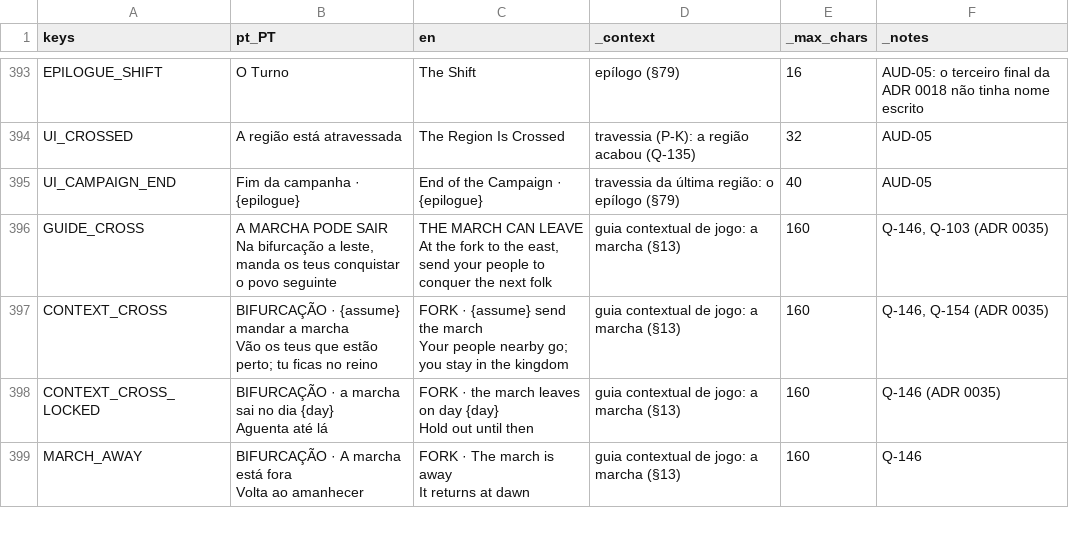
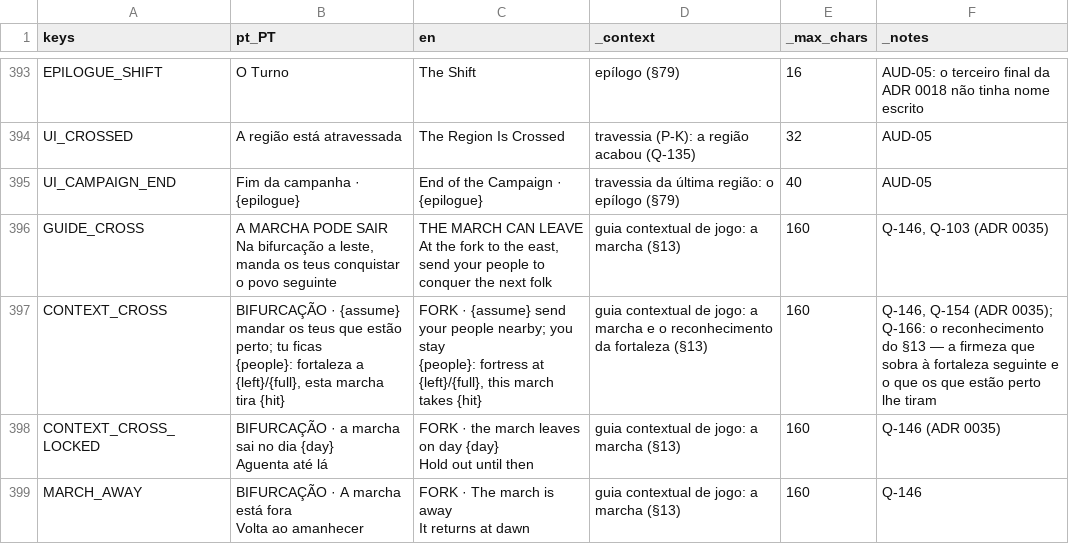
Before and after one commit to henriquecoding/empire, a CSV file: data/i18n/strings.csv, drawn as a sheet; only a part is shown, gaps mark what is left out.

```diff
--- a/data/i18n/strings.csv
+++ b/data/i18n/strings.csv
@@ -672,5 +672,5 @@ Na bifurcação a leste, manda os teus conquistar o povo seguinte","THE MARCH CA
 At the fork to the east, send your people to conquer the next folk",guia contextual de jogo: a marcha (§13),160,"Q-146, Q-103 (ADR 0035)"
-CONTEXT_CROSS,"BIFURCAÇÃO · {assume} mandar a marcha
-Vão os teus que estão perto; tu ficas no reino","FORK · {assume} send the march
-Your people nearby go; you stay in the kingdom",guia contextual de jogo: a marcha (§13),160,"Q-146, Q-154 (ADR 0035)"
+CONTEXT_CROSS,"BIFURCAÇÃO · {assume} mandar os teus que estão perto; tu ficas
+{people}: fortaleza a {left}/{full}, esta marcha tira {hit}","FORK · {assume} send your people nearby; you stay
+{people}: fortress at {left}/{full}, this march takes {hit}",guia contextual de jogo: a marcha e o reconhecimento da fortaleza (§13),160,"Q-146, Q-154 (ADR 0035); Q-166: o reconhecimento do §13 — a firmeza que sobra à fortaleza seguinte e o que os que estão perto lhe tiram"
 CONTEXT_CROSS_LOCKED,"BIFURCAÇÃO · a marcha sai no dia {day}
```
Also changed, not shown: data/source/economy.csv, 13 other files.
